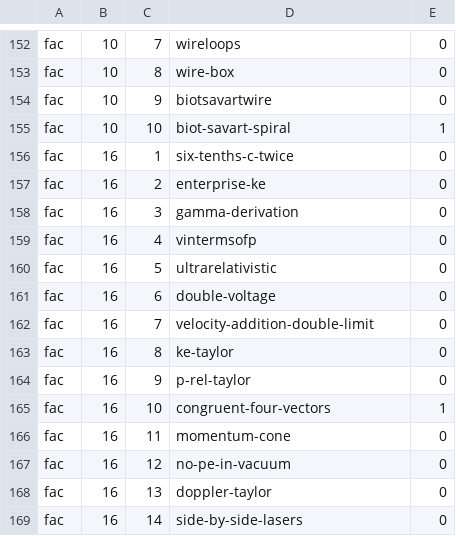
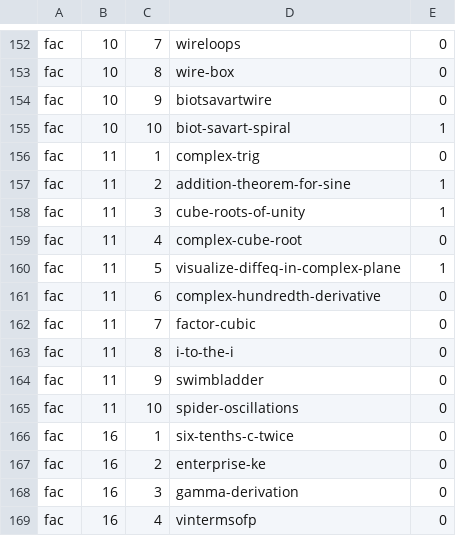
Before and after one commit to bcrowell/lm, a CSV file: data/per_book/fac_problems.csv, drawn as a sheet; only a part is shown, gaps mark what is left out; the shorter side is filled out with more unchanged rows.

```diff
--- a/data/per_book/fac_problems.csv
+++ b/data/per_book/fac_problems.csv
@@ -155,2 +155,12 @@ fac,10,9,biotsavartwire,0
 fac,10,10,biot-savart-spiral,1
+fac,11,1,complex-trig,0
+fac,11,2,addition-theorem-for-sine,1
+fac,11,3,cube-roots-of-unity,1
+fac,11,4,complex-cube-root,0
+fac,11,5,visualize-diffeq-in-complex-plane,1
+fac,11,6,complex-hundredth-derivative,0
+fac,11,7,factor-cubic,0
+fac,11,8,i-to-the-i,0
+fac,11,9,swimbladder,0
+fac,11,10,spider-oscillations,0
 fac,16,1,six-tenths-c-twice,0
```
Also changed, not shown: data/problems.csv, fac/answers.csv, 5 other files.
